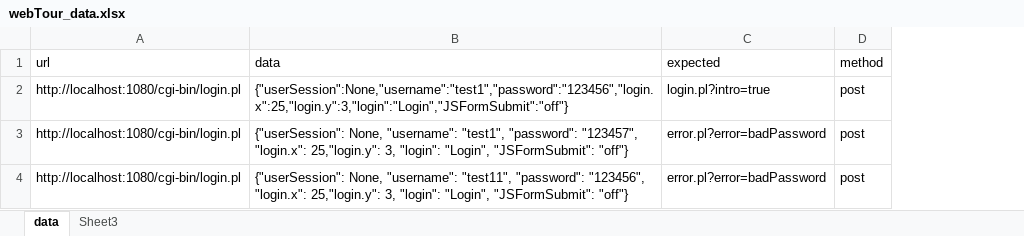
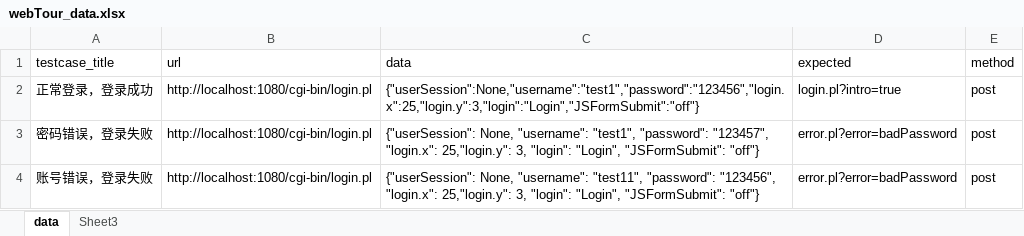
Before and after one commit to Marde1/pyscript, an Excel workbook: WebTours/webTour_data.xlsx, sheet data, drawn as a sheet; values as stored, in another font and other column widths than the file's, no borders; the diff names each change by its address in the sheet, - before the commit and + after, or states it on an @@ line.

```diff
--- a/WebTours/webTour_data.xlsx (sheet data)
+++ b/WebTours/webTour_data.xlsx (sheet data)
+column A (testcase_title), rows 2-4: 正常登录，登录成功 | 密码错误，登录失败 | 账号错误，登录失败
```
Also changed, not shown: 3 other files.
